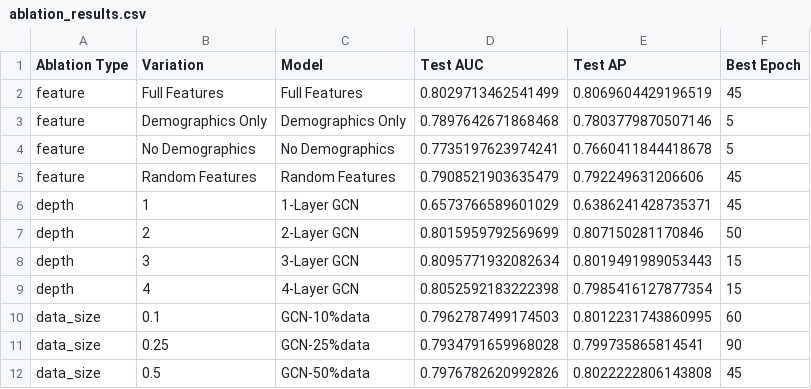
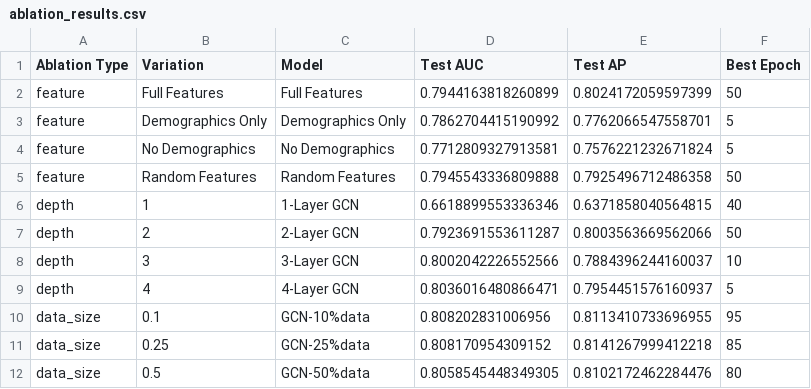
Before and after one commit to paabram/NetworkAnalysis, a CSV file: Project 2/ablation_outputs/ablation_results.csv, drawn as a sheet; only a part is shown; the diff covers the shown part only.

```diff
--- a/Project 2/ablation_outputs/ablation_results.csv
+++ b/Project 2/ablation_outputs/ablation_results.csv
@@ -1,12 +1,12 @@
 Ablation Type,Variation,Model,Test AUC,Test AP,Best Epoch
-feature,Full Features,Full Features,0.8029713462541499,0.8069604429196519,45
-feature,Demographics Only,Demographics Only,0.7897642671868468,0.7803779870507146,5
-feature,No Demographics,No Demographics,0.7735197623974241,0.7660411844418678,5
-feature,Random Features,Random Features,0.7908521903635479,0.792249631206606,45
-depth,1,1-Layer GCN,0.6573766589601029,0.6386241428735371,45
-depth,2,2-Layer GCN,0.8015959792569699,0.807150281170846,50
-depth,3,3-Layer GCN,0.8095771932082634,0.8019491989053443,15
-depth,4,4-Layer GCN,0.8052592183222398,0.7985416127877354,15
-data_size,0.1,GCN-10%data,0.7962787499174503,0.8012231743860995,60
-data_size,0.25,GCN-25%data,0.7934791659968028,0.799735865814541,90
-data_size,0.5,GCN-50%data,0.7976782620992826,0.8022222806143808,45
+feature,Full Features,Full Features,0.7944163818260899,0.8024172059597399,50
+feature,Demographics Only,Demographics Only,0.7862704415190992,0.7762066547558701,5
+feature,No Demographics,No Demographics,0.7712809327913581,0.7576221232671824,5
+feature,Random Features,Random Features,0.7945543336809888,0.7925496712486358,50
+depth,1,1-Layer GCN,0.6618899553336346,0.6371858040564815,40
+depth,2,2-Layer GCN,0.7923691553611287,0.8003563669562066,50
+depth,3,3-Layer GCN,0.8002042226552566,0.7884396244160037,10
+depth,4,4-Layer GCN,0.8036016480866471,0.7954451576160937,5
+data_size,0.1,GCN-10%data,0.808202831006956,0.8113410733696955,95
+data_size,0.25,GCN-25%data,0.808170954309152,0.8141267999412218,85
+data_size,0.5,GCN-50%data,0.8058545448349305,0.8102172462284476,80
```
Also changed, not shown: 24 edited cells elsewhere in this file, Project 2/clinical_case_studies.csv, Project 2/model_comparison.csv, 38 other files.
